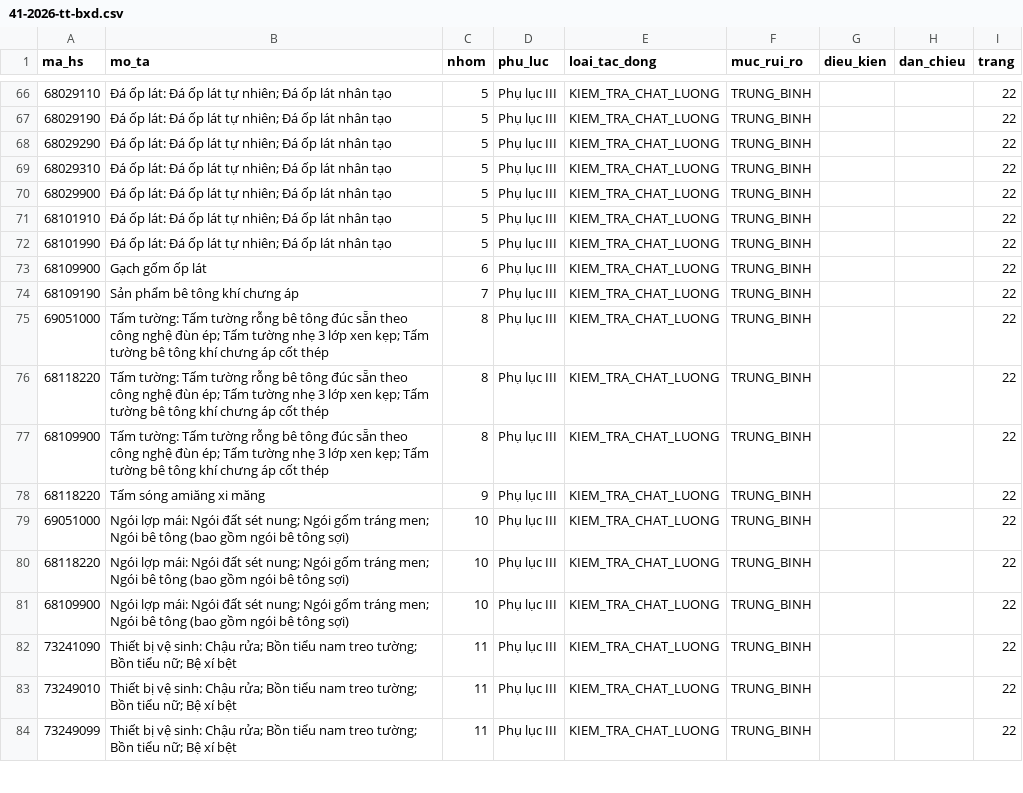
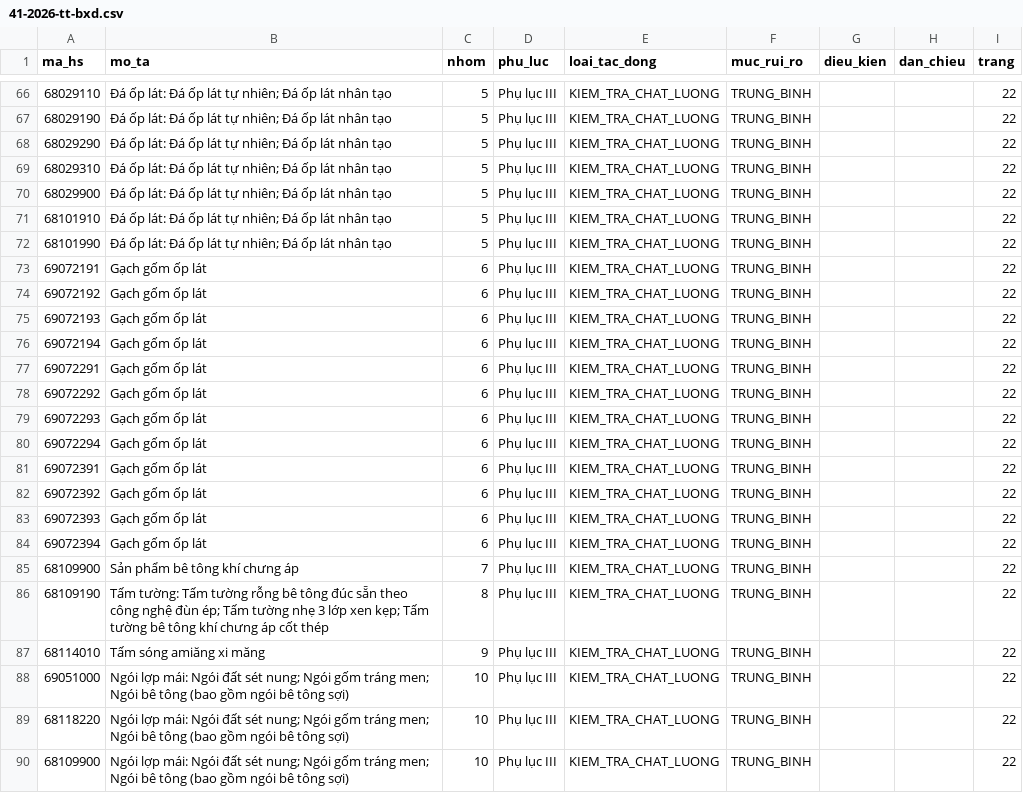
Before and after one commit to ozvietnam/oz-wiki-plhq, a CSV file: danh-muc/41-2026-tt-bxd.csv, drawn as a sheet; only a part is shown, gaps mark what is left out; the shorter side is filled out with more unchanged rows.

Commit message:
data(danh-muc): lấp 759 mã cs chết #1143-muc1 vào bảng 2026 kế thừa
3 bảng mới trích nguyên văn phụ lục (nguồn A, lớp chữ Công báo CDN):
- 31-2026-qd-ttg.csv (45 dòng, PDF trang 5-9): thay cs 23/2019/QĐ-TTg —
  phủ 722/749 (mã,dòng); 8711 mô tô + 2834.29.90 + 3603.30/3603.50 KHÔNG
  thuộc danh mục mới (không nạp - không bổ sung cho đủ).
- 11-2026-tt-bxd.csv (28 dòng, PDF trang 4-6): thay cs 04/2021/TT-BXD —
  phủ 19/34; mã 10 số in trong phụ lục ghi ma_hs 8 số cha + dieu_kien nêu
  mã 10 số và chỉ tiêu; 15 mã (đá chế biến chương 68, đá thô khác) không
  thuộc danh mục mới.
- 292-2026-nd-cp.csv (25 dòng, CHỈ Phụ lục V PDF trang 63-65): thay cs
  69/2018/NĐ-CP nhóm Cấm KD TNTX — 5/5; nhóm hàng ĐQSD kinh doanh TNTX có
  ĐK (8415.81-83) KHÔNG được NĐ 292 kế thừa danh mục mã. KHAC + dieu_kien,
  không CAM_NHAP_KHAU (cấm KD TNTX != cấm NK; 7204 vẫn NK theo GP 13/2023).

Fix 41-2026-tt-bxd.csv trích lệch cột nhóm 6-9 Phụ lục III (trang 22):
nhóm 6 Gạch gốm ốp lát = 12 mã 6907.21.91-94/22.91-94/23.91-94; nhóm 7 =
6810.99.00; nhóm 8 = 6810.91.90; nhóm 9 Tấm sóng amiăng = 6811.40.10 —
+13 mã cs chết 10/2024/TT-BXD.

Ghi phủ định đích danh 49-2026-tt-bxd.yaml: 171/1.315 mã 12/2022+62/2024
TT-BGTVT (nhóm ATKT+BVMT sau TQ) không nằm trong PL I/II 49/2026 — chờ
cột cs BTC (hs-code-api #1143 mục 2).

Tổng phủ 22 dòng cs chết: 2.204/3.284 → 2.963/3.284 (mã, dòng) = 90,2%.
npm test PASS; diem-mu 0 HS_KHONG_TON_TAI; dist dựng lại (29 bảng).

```diff
--- a/danh-muc/41-2026-tt-bxd.csv
+++ b/danh-muc/41-2026-tt-bxd.csv
@@ -72,8 +72,17 @@ ma_hs,mo_ta,nhom,phu_luc,loai_tac_dong,muc_rui_ro,dieu_kien,dan_chieu,trang
 68101990,Đá ốp lát: Đá ốp lát tự nhiên; Đá ốp lát nhân tạo,5,Phụ lục III,KIEM_TRA_CHAT_LUONG,TRUNG_BINH,,,22
-68109900,Gạch gốm ốp lát,6,Phụ lục III,KIEM_TRA_CHAT_LUONG,TRUNG_BINH,,,22
-68109190,Sản phẩm bê tông khí chưng áp,7,Phụ lục III,KIEM_TRA_CHAT_LUONG,TRUNG_BINH,,,22
-69051000,Tấm tường: Tấm tường rỗng bê tông đúc sẵn theo công nghệ đùn ép; Tấm tường nhẹ 3 lớp xen kẹp; Tấm tường bê tông khí chưng áp cốt thép,8,Phụ lục III,KIEM_TRA_CHAT_LUONG,TRUNG_BINH,,,22
-68118220,Tấm tường: Tấm tường rỗng bê tông đúc sẵn theo công nghệ đùn ép; Tấm tường nhẹ 3 lớp xen kẹp; Tấm tường bê tông khí chưng áp cốt thép,8,Phụ lục III,KIEM_TRA_CHAT_LUONG,TRUNG_BINH,,,22
-68109900,Tấm tường: Tấm tường rỗng bê tông đúc sẵn theo công nghệ đùn ép; Tấm tường nhẹ 3 lớp xen kẹp; Tấm tường bê tông khí chưng áp cốt thép,8,Phụ lục III,KIEM_TRA_CHAT_LUONG,TRUNG_BINH,,,22
-68118220,Tấm sóng amiăng xi măng,9,Phụ lục III,KIEM_TRA_CHAT_LUONG,TRUNG_BINH,,,22
+69072191,Gạch gốm ốp lát,6,Phụ lục III,KIEM_TRA_CHAT_LUONG,TRUNG_BINH,,,22
+69072192,Gạch gốm ốp lát,6,Phụ lục III,KIEM_TRA_CHAT_LUONG,TRUNG_BINH,,,22
+69072193,Gạch gốm ốp lát,6,Phụ lục III,KIEM_TRA_CHAT_LUONG,TRUNG_BINH,,,22
+69072194,Gạch gốm ốp lát,6,Phụ lục III,KIEM_TRA_CHAT_LUONG,TRUNG_BINH,,,22
+69072291,Gạch gốm ốp lát,6,Phụ lục III,KIEM_TRA_CHAT_LUONG,TRUNG_BINH,,,22
+69072292,Gạch gốm ốp lát,6,Phụ lục III,KIEM_TRA_CHAT_LUONG,TRUNG_BINH,,,22
+69072293,Gạch gốm ốp lát,6,Phụ lục III,KIEM_TRA_CHAT_LUONG,TRUNG_BINH,,,22
+69072294,Gạch gốm ốp lát,6,Phụ lục III,KIEM_TRA_CHAT_LUONG,TRUNG_BINH,,,22
+69072391,Gạch gốm ốp lát,6,Phụ lục III,KIEM_TRA_CHAT_LUONG,TRUNG_BINH,,,22
+69072392,Gạch gốm ốp lát,6,Phụ lục III,KIEM_TRA_CHAT_LUONG,TRUNG_BINH,,,22
+69072393,Gạch gốm ốp lát,6,Phụ lục III,KIEM_TRA_CHAT_LUONG,TRUNG_BINH,,,22
+69072394,Gạch gốm ốp lát,6,Phụ lục III,KIEM_TRA_CHAT_LUONG,TRUNG_BINH,,,22
+68109900,Sản phẩm bê tông khí chưng áp,7,Phụ lục III,KIEM_TRA_CHAT_LUONG,TRUNG_BINH,,,22
+68109190,Tấm tường: Tấm tường rỗng bê tông đúc sẵn theo công nghệ đùn ép; Tấm tường nhẹ 3 lớp xen kẹp; Tấm tường bê tông khí chưng áp cốt thép,8,Phụ lục III,KIEM_TRA_CHAT_LUONG,TRUNG_BINH,,,22
+68114010,Tấm sóng amiăng xi măng,9,Phụ lục III,KIEM_TRA_CHAT_LUONG,TRUNG_BINH,,,22
 69051000,Ngói lợp mái: Ngói đất sét nung; Ngói gốm tráng men; Ngói bê tông (bao gồm ngói bê tông sợi),10,Phụ lục III,KIEM_TRA_CHAT_LUONG,TRUNG_BINH,,,22
```
Also changed, not shown: 15 other files.
